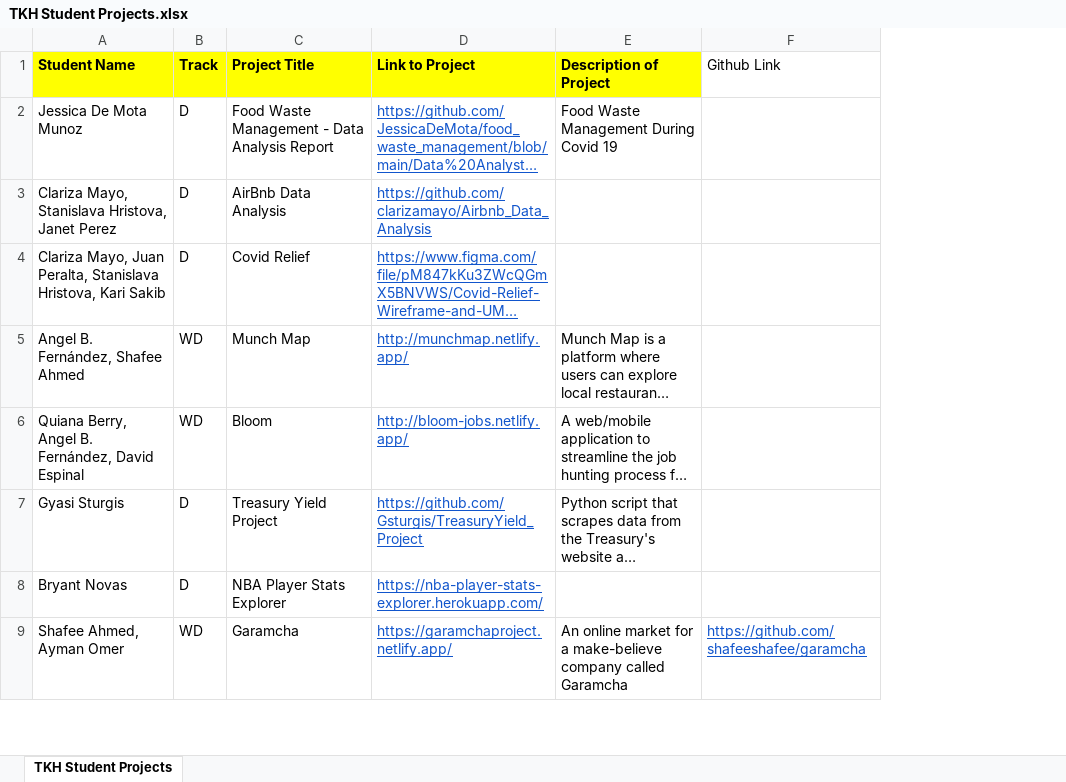
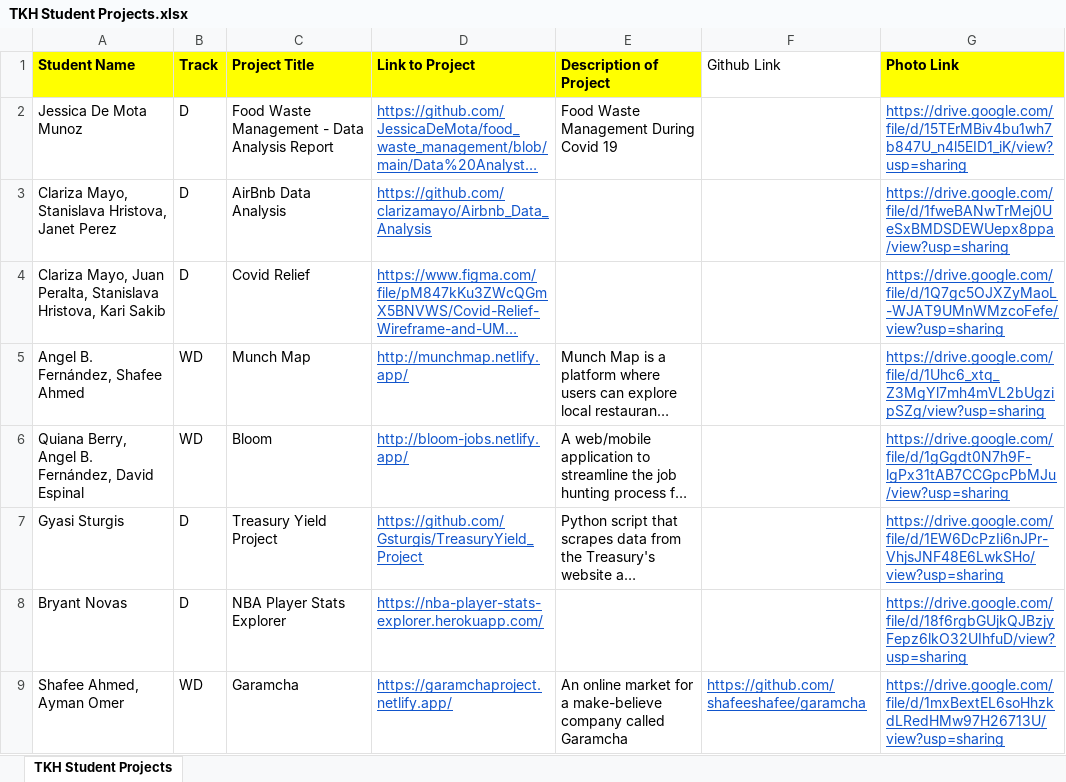
Before and after one commit to ebelljr34/The-Curators, an Excel workbook: TKH Student Projects.xlsx, sheet TKH Student Projects, drawn as a sheet; only a part is shown; long unchanged cells end in …; values as stored, in another font and other column widths than the file's, no borders; the diff names each change by its address in the sheet, - before the commit and + after, or states it on an @@ line.

```diff
--- a/TKH Student Projects.xlsx (sheet TKH Student Projects)
+++ b/TKH Student Projects.xlsx (sheet TKH Student Projects)
+column G (Photo Link), rows 2-9: https://drive.google.com/file/d/15TErMBiv4bu1wh7b847U_n4l5EID1_iK/view?usp=sharing | https://drive.google.com/file/d/1fweBANwTrMej0UeSxBMDSDEWUepx8ppa/view?usp=sharing | https://drive.google.com/file/d/1Q7gc5OJXZyMaoL-WJAT9UMnWMzcoFefe/view?usp=sharing | https://drive.google.com/file/d/1Uhc6_xtq_Z3MgYl7mh4mVL2bUgzipSZg/view?usp=sharing | https://drive.google.com/file/d/1gGgdt0N7h9F-lgPx31tAB7CCGpcPbMJu/view?usp=sharing | https://drive.google.com/file/d/1EW6DcPzIi6nJPr-VhjsJNF48E6LwkSHo/view?usp=sharing | https://drive.google.com/file/d/18f6rgbGUjkQJBzjyFepz6lkO32UIhfuD/view?usp=sharing | https://drive.google.com/file/d/1mxBextEL6soHhzkdLRedHMw97H26713U/view?usp=sharing
```
Also changed, not shown: 1 other file.
